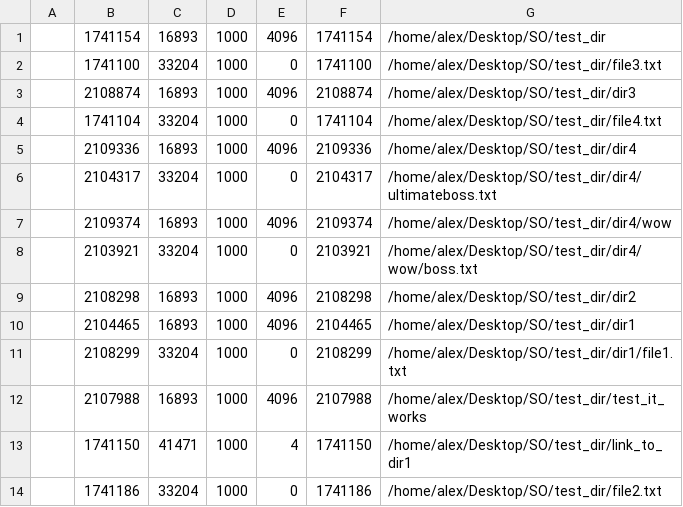
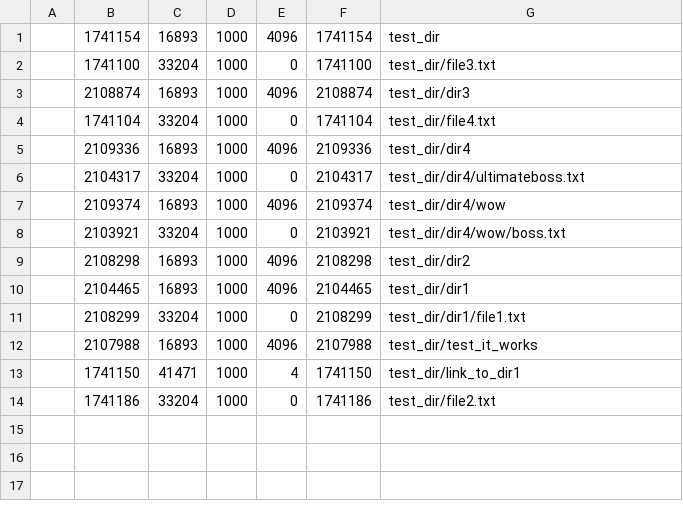
Before and after one commit to AlexSimii/SO, a CSV file: FileSaverCache/test_dir_snapshot.csv, drawn as a sheet.

```diff
--- a/FileSaverCache/test_dir_snapshot.csv
+++ b/FileSaverCache/test_dir_snapshot.csv
@@ -1,14 +1,14 @@
-, 1741154, 16893, 1000, 4096, 1741154, /home/alex/Desktop/SO/test_dir
-    , 1741100, 33204, 1000, 0, 1741100, /home/alex/Desktop/SO/test_dir/file3.txt
-    , 2108874, 16893, 1000, 4096, 2108874, /home/alex/Desktop/SO/test_dir/dir3
-    , 1741104, 33204, 1000, 0, 1741104, /home/alex/Desktop/SO/test_dir/file4.txt
-    , 2109336, 16893, 1000, 4096, 2109336, /home/alex/Desktop/SO/test_dir/dir4
-        , 2104317, 33204, 1000, 0, 2104317, /home/alex/Desktop/SO/test_dir/dir4/ultimateboss.txt
-        , 2109374, 16893, 1000, 4096, 2109374, /home/alex/Desktop/SO/test_dir/dir4/wow
-            , 2103921, 33204, 1000, 0, 2103921, /home/alex/Desktop/SO/test_dir/dir4/wow/boss.txt
-    , 2108298, 16893, 1000, 4096, 2108298, /home/alex/Desktop/SO/test_dir/dir2
-    , 2104465, 16893, 1000, 4096, 2104465, /home/alex/Desktop/SO/test_dir/dir1
-        , 2108299, 33204, 1000, 0, 2108299, /home/alex/Desktop/SO/test_dir/dir1/file1.txt
-    , 2107988, 16893, 1000, 4096, 2107988, /home/alex/Desktop/SO/test_dir/test_it_works
-    , 1741150, 41471, 1000, 4, 1741150, /home/alex/Desktop/SO/test_dir/link_to_dir1
-    , 1741186, 33204, 1000, 0, 1741186, /home/alex/Desktop/SO/test_dir/file2.txt
+, 1741154, 16893, 1000, 4096, 1741154, test_dir
+    , 1741100, 33204, 1000, 0, 1741100, test_dir/file3.txt
+    , 2108874, 16893, 1000, 4096, 2108874, test_dir/dir3
+    , 1741104, 33204, 1000, 0, 1741104, test_dir/file4.txt
+    , 2109336, 16893, 1000, 4096, 2109336, test_dir/dir4
+        , 2104317, 33204, 1000, 0, 2104317, test_dir/dir4/ultimateboss.txt
+        , 2109374, 16893, 1000, 4096, 2109374, test_dir/dir4/wow
+            , 2103921, 33204, 1000, 0, 2103921, test_dir/dir4/wow/boss.txt
+    , 2108298, 16893, 1000, 4096, 2108298, test_dir/dir2
+    , 2104465, 16893, 1000, 4096, 2104465, test_dir/dir1
+        , 2108299, 33204, 1000, 0, 2108299, test_dir/dir1/file1.txt
+    , 2107988, 16893, 1000, 4096, 2107988, test_dir/test_it_works
+    , 1741150, 41471, 1000, 4, 1741150, test_dir/link_to_dir1
+    , 1741186, 33204, 1000, 0, 1741186, test_dir/file2.txt
```
Also changed, not shown: 9 other files.
